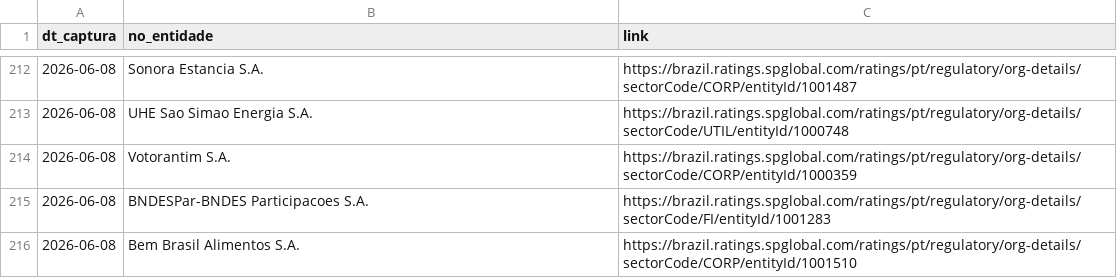
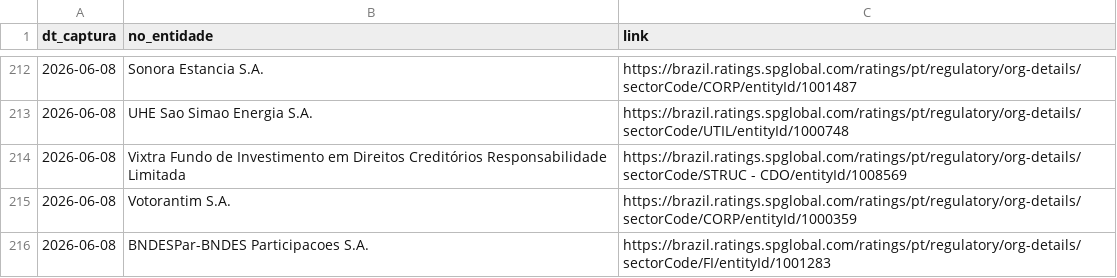
Before and after one commit to PulseDataLabs/PulseRatingsBrasil, a CSV file: data/standard_and_poors_emissores.csv, drawn as a sheet; only a part is shown, gaps mark what is left out; the shorter side is filled out with more unchanged rows.

```diff
--- a/data/standard_and_poors_emissores.csv
+++ b/data/standard_and_poors_emissores.csv
@@ -213,2 +213,3 @@ dt_captura,no_entidade,link
 2026-06-08,UHE Sao Simao Energia S.A.,https://brazil.ratings.spglobal.com/ratings/pt/regulatory/org-details/sectorCode/UTIL/entityId/1000748
+2026-06-08,Vixtra Fundo de Investimento em Direitos Creditórios Responsabilidade Limitada,https://brazil.ratings.spglobal.com/ratings/pt/regulatory/org-details/sectorCode/STRUC - CDO/entityId/1008569
 2026-06-08,Votorantim S.A.,https://brazil.ratings.spglobal.com/ratings/pt/regulatory/org-details/sectorCode/CORP/entityId/1000359
```
Also changed, not shown: data/emissores_consolidado.csv, data/fitch_emissores.csv, 3 other files.
